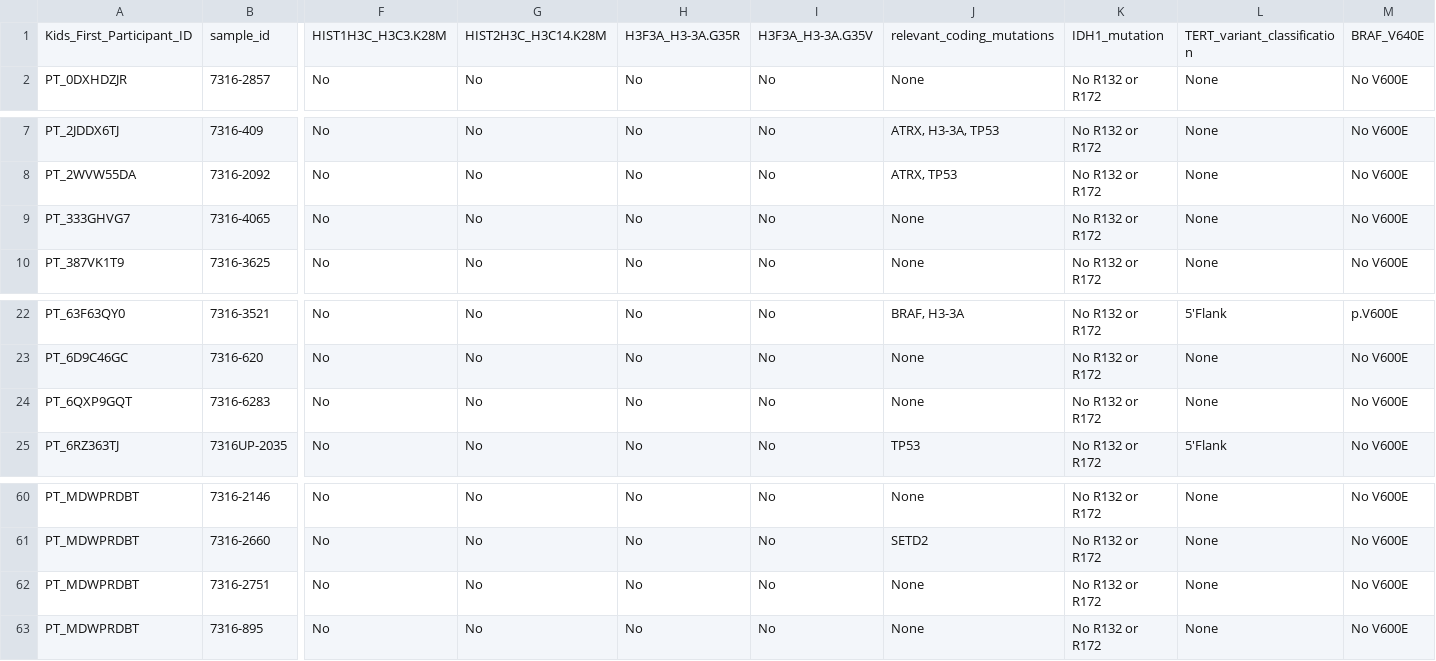
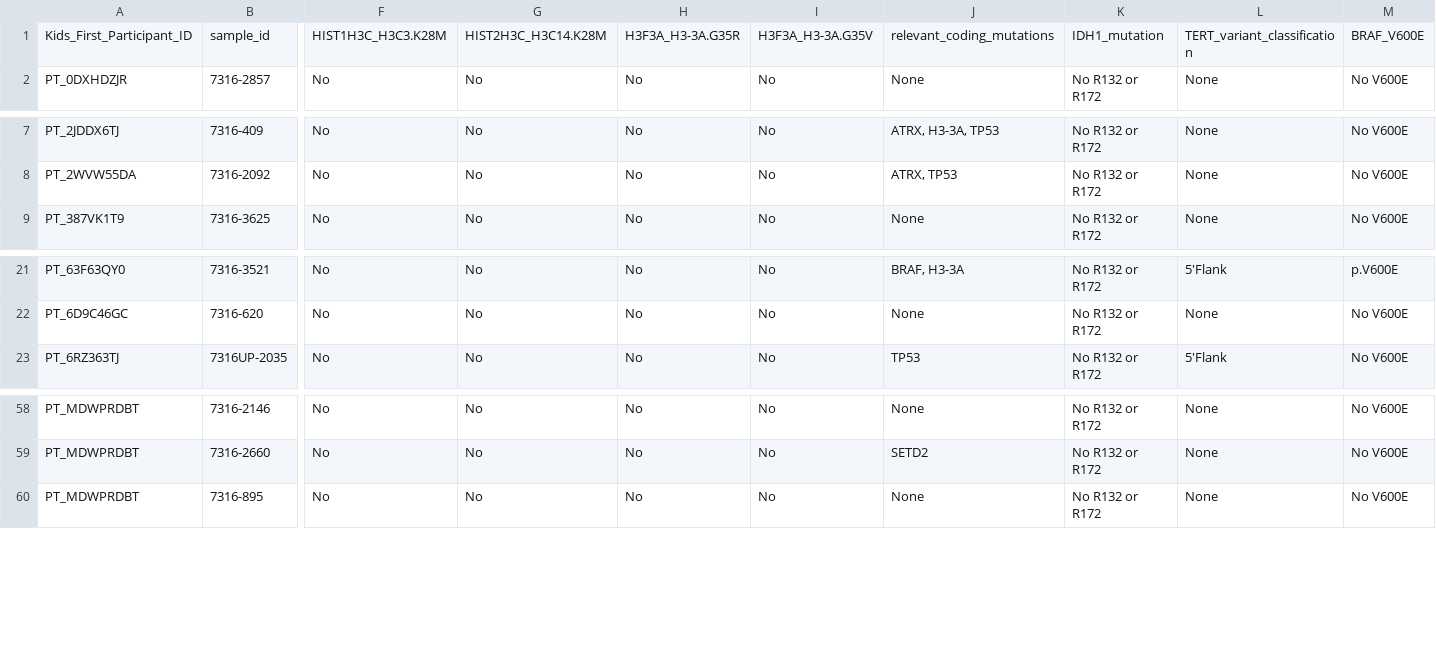
Before and after one commit to d3b-center/hope-cohort-analysis, a TSV file: analyses/molecular-subtyping-HGG/results/HGG_cleaned_mutation.tsv, drawn as a sheet; only a part is shown, gaps mark what is left out; rows hold the shown columns only; the diff names each change by its address in the sheet, - before the commit and + after, or states it on an @@ line.

```diff
--- a/analyses/molecular-subtyping-HGG/results/HGG_cleaned_mutation.tsv
+++ b/analyses/molecular-subtyping-HGG/results/HGG_cleaned_mutation.tsv
-M1: BRAF_V640E
+M1: BRAF_V600E
-row 9: PT_333GHVG7 | 7316-4065 | No | No | No | No | None | No R132 or R172 | None | No V600E
-row 24: PT_6QXP9GQT | 7316-6283 | No | No | No | No | None | No R132 or R172 | None | No V600E
-row 62: PT_MDWPRDBT | 7316-2751 | No | No | No | No | None | No R132 or R172 | None | No V600E
```
Also changed, not shown: analyses/molecular-subtyping-HGG/input/fusion_summary_hgg_foi.tsv, analyses/molecular-subtyping-HGG/results/HGG_cleaned_cnv.tsv, 9 other files.
